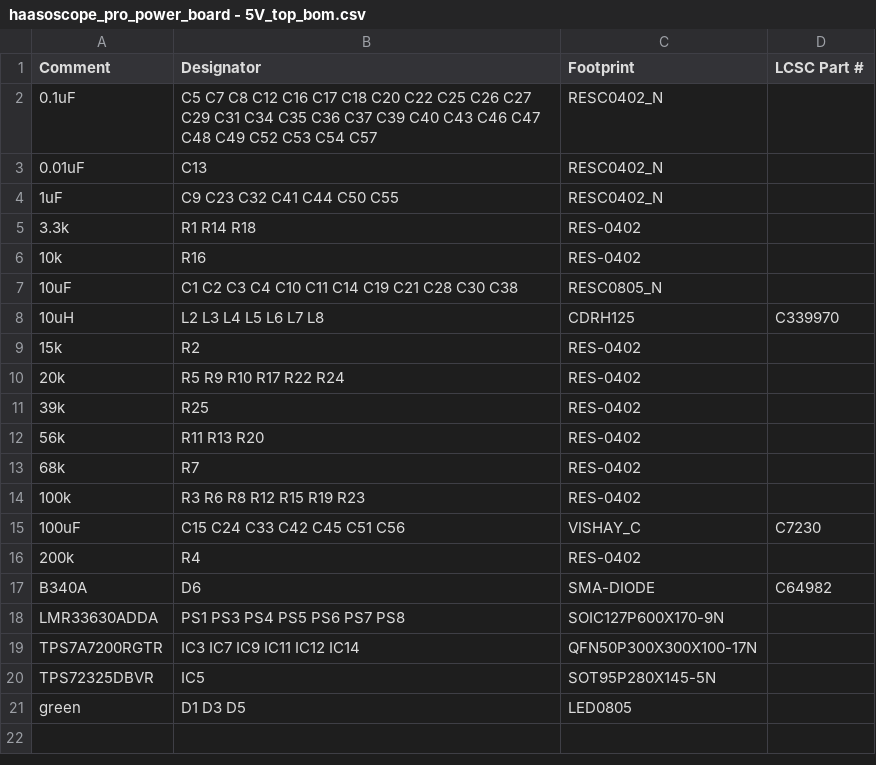
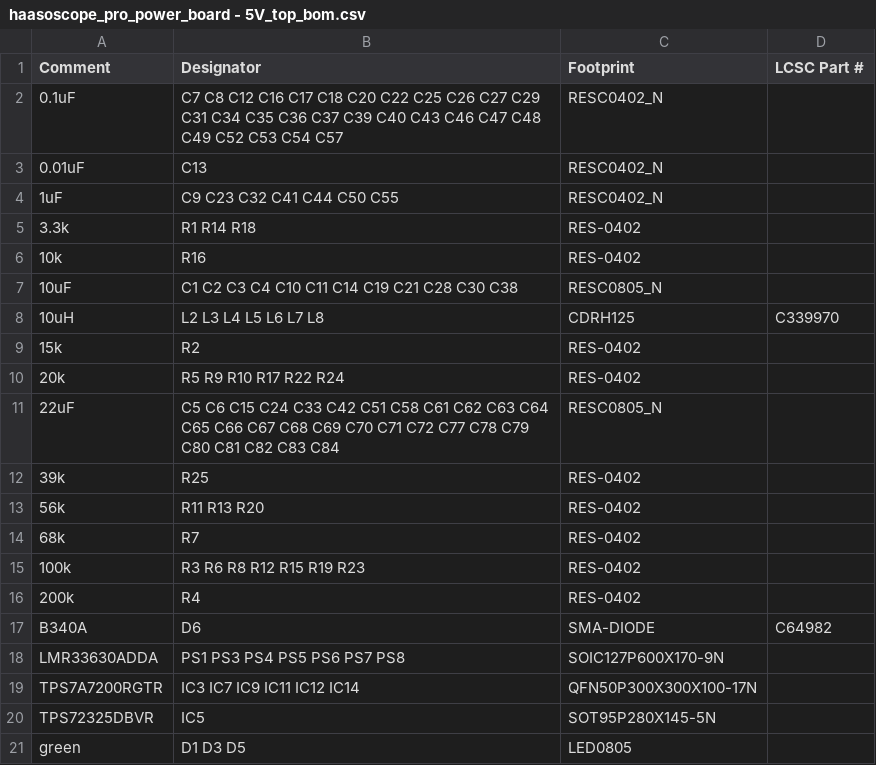
Before and after one commit to priimak/HaasoscopePro, a CSV file: power board/haasoscope_pro_power_board - 5V_top_bom.csv, drawn as a sheet.

```diff
--- a/power board/haasoscope_pro_power_board - 5V_top_bom.csv
+++ b/power board/haasoscope_pro_power_board - 5V_top_bom.csv
@@ -1,3 +1,3 @@
 Comment,Designator,Footprint,LCSC Part #
-0.1uF,C5 C7 C8 C12 C16 C17 C18 C20 C22 C25 C26 C27 C29 C31 C34 C35 C36 C37 C39 C40 C43 C46 C47 C48 C49 C52 C53 C54 C57,RESC0402_N,
+0.1uF,C7 C8 C12 C16 C17 C18 C20 C22 C25 C26 C27 C29 C31 C34 C35 C36 C37 C39 C40 C43 C46 C47 C48 C49 C52 C53 C54 C57,RESC0402_N,
 0.01uF,C13,RESC0402_N,
@@ -10,2 +10,3 @@ Comment,Designator,Footprint,LCSC Part #
 20k,R5 R9 R10 R17 R22 R24,RES-0402,
+22uF,C5 C6 C15 C24 C33 C42 C51 C58 C61 C62 C63 C64 C65 C66 C67 C68 C69 C70 C71 C72 C77 C78 C79 C80 C81 C82 C83 C84,RESC0805_N,
 39k,R25,RES-0402,
@@ -14,3 +15,2 @@ Comment,Designator,Footprint,LCSC Part #
 100k,R3 R6 R8 R12 R15 R19 R23,RES-0402,
-100uF,C15 C24 C33 C42 C45 C51 C56,VISHAY_C,C7230
 200k,R4,RES-0402,
```
Also changed, not shown: power board/haasoscope_pro_power_board - 5V_top_cpl.csv, 3 other files.
